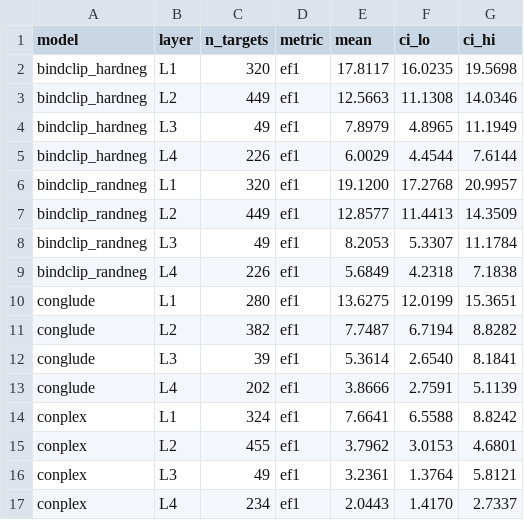
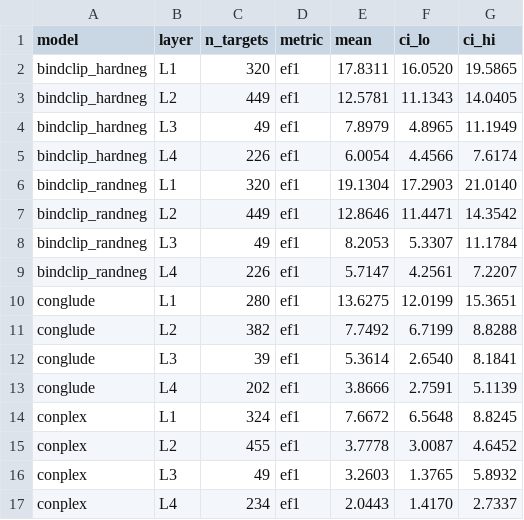
Before and after one commit to qiaochu-lab/virtual-screening, a CSV file: results/T3_main_ci.csv, drawn as a sheet; only a part is shown; the diff covers the shown part only.

```diff
--- a/results/T3_main_ci.csv
+++ b/results/T3_main_ci.csv
@@ -1,17 +1,17 @@
 model,layer,n_targets,metric,mean,ci_lo,ci_hi
-bindclip_hardneg,L1,320,ef1,17.8117,16.0235,19.5698
-bindclip_hardneg,L2,449,ef1,12.5663,11.1308,14.0346
+bindclip_hardneg,L1,320,ef1,17.8311,16.0520,19.5865
+bindclip_hardneg,L2,449,ef1,12.5781,11.1343,14.0405
 bindclip_hardneg,L3,49,ef1,7.8979,4.8965,11.1949
-bindclip_hardneg,L4,226,ef1,6.0029,4.4544,7.6144
-bindclip_randneg,L1,320,ef1,19.1200,17.2768,20.9957
-bindclip_randneg,L2,449,ef1,12.8577,11.4413,14.3509
+bindclip_hardneg,L4,226,ef1,6.0054,4.4566,7.6174
+bindclip_randneg,L1,320,ef1,19.1304,17.2903,21.0140
+bindclip_randneg,L2,449,ef1,12.8646,11.4471,14.3542
 bindclip_randneg,L3,49,ef1,8.2053,5.3307,11.1784
-bindclip_randneg,L4,226,ef1,5.6849,4.2318,7.1838
+bindclip_randneg,L4,226,ef1,5.7147,4.2561,7.2207
 conglude,L1,280,ef1,13.6275,12.0199,15.3651
-conglude,L2,382,ef1,7.7487,6.7194,8.8282
+conglude,L2,382,ef1,7.7492,6.7199,8.8288
 conglude,L3,39,ef1,5.3614,2.6540,8.1841
 conglude,L4,202,ef1,3.8666,2.7591,5.1139
-conplex,L1,324,ef1,7.6641,6.5588,8.8242
-conplex,L2,455,ef1,3.7962,3.0153,4.6801
-conplex,L3,49,ef1,3.2361,1.3764,5.8121
+conplex,L1,324,ef1,7.6672,6.5648,8.8245
+conplex,L2,455,ef1,3.7778,3.0087,4.6452
+conplex,L3,49,ef1,3.2603,1.3765,5.8932
 conplex,L4,234,ef1,2.0443,1.4170,2.7337
```
Also changed, not shown: 6 added rows and 33 edited cells elsewhere in this file.
